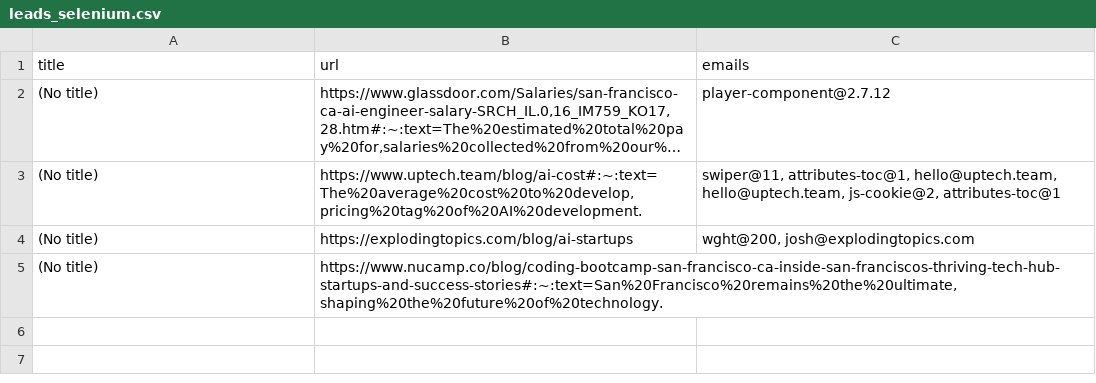
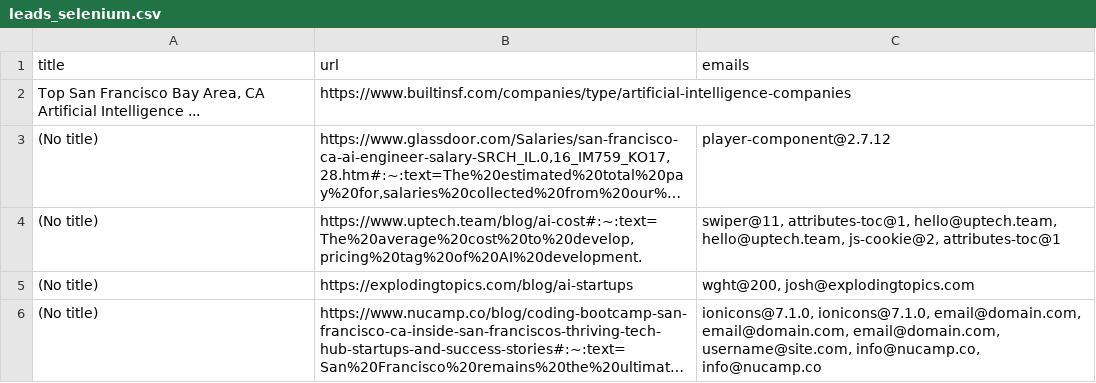
Before and after one commit to RyanGA09/ai-leadgen-scraper-caprae-challenge, a CSV file: assets/data/leads_selenium.csv, drawn as a sheet; long unchanged cells end in …; addresses are those after the commit; the diff names each change by its address in the sheet, - before the commit and + after, or states it on an @@ line.

Commit message:
update python & data result

```diff
--- a/assets/data/leads_selenium.csv
+++ b/assets/data/leads_selenium.csv
+row 2: Top San Francisco Bay Area, CA Artificial Intelligence ... | https://www.builtinsf.com/companies/type/artificial-intelligence-companies
-C6 (emails): (empty)
+C6 (emails): ionicons@7.1.0, ionicons@7.1.0, email@domain.com, email@domain.com, email@domain.com, username@site.com, info@nucamp.co, info@nucamp.co
```
Also changed, not shown: 1 other file.
